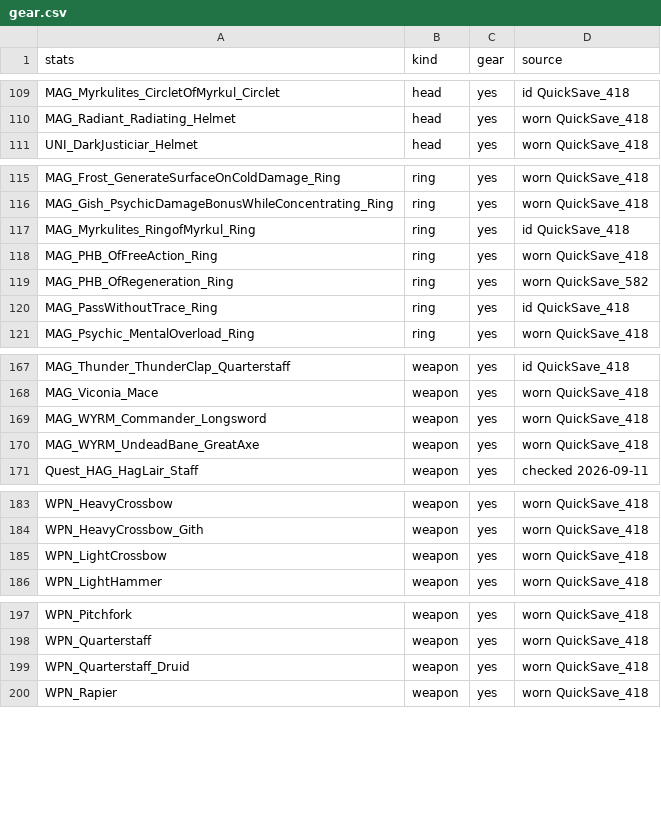
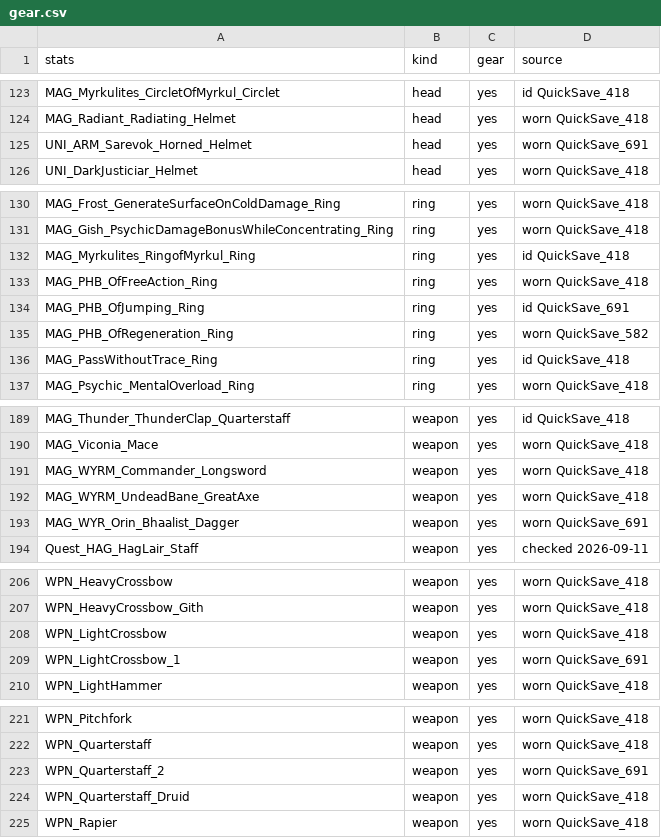
Before and after one commit to yung-sun-xxi/BG3, a CSV file: src/gear.csv, drawn as a sheet; only a part is shown, gaps mark what is left out; the diff covers the shown part only.

```diff
--- a/src/gear.csv
+++ b/src/gear.csv
@@ -110,2 +124,3 @@ MAG_Myrkulites_CircletOfMyrkul_Circlet,head,yes,id QuickSave_418
 MAG_Radiant_Radiating_Helmet,head,yes,worn QuickSave_418
+UNI_ARM_Sarevok_Horned_Helmet,head,yes,worn QuickSave_691
 UNI_DarkJusticiar_Helmet,head,yes,worn QuickSave_418
@@ -118,2 +133,3 @@ MAG_Myrkulites_RingofMyrkul_Ring,ring,yes,id QuickSave_418
 MAG_PHB_OfFreeAction_Ring,ring,yes,worn QuickSave_418
+MAG_PHB_OfJumping_Ring,ring,yes,id QuickSave_691
 MAG_PHB_OfRegeneration_Ring,ring,yes,worn QuickSave_582
@@ -170,2 +192,3 @@ MAG_WYRM_Commander_Longsword,weapon,yes,worn QuickSave_418
 MAG_WYRM_UndeadBane_GreatAxe,weapon,yes,worn QuickSave_418
+MAG_WYR_Orin_Bhaalist_Dagger,weapon,yes,worn QuickSave_691
 Quest_HAG_HagLair_Staff,weapon,yes,checked 2026-09-11
@@ -185,2 +208,3 @@ WPN_HeavyCrossbow_Gith,weapon,yes,worn QuickSave_418
 WPN_LightCrossbow,weapon,yes,worn QuickSave_418
+WPN_LightCrossbow_1,weapon,yes,worn QuickSave_691
 WPN_LightHammer,weapon,yes,worn QuickSave_418
@@ -198,2 +222,3 @@ WPN_Pitchfork,weapon,yes,worn QuickSave_418
 WPN_Quarterstaff,weapon,yes,worn QuickSave_418
+WPN_Quarterstaff_2,weapon,yes,worn QuickSave_691
 WPN_Quarterstaff_Druid,weapon,yes,worn QuickSave_418
```
Also changed, not shown: 20 added rows elsewhere in this file, 5 other files.
